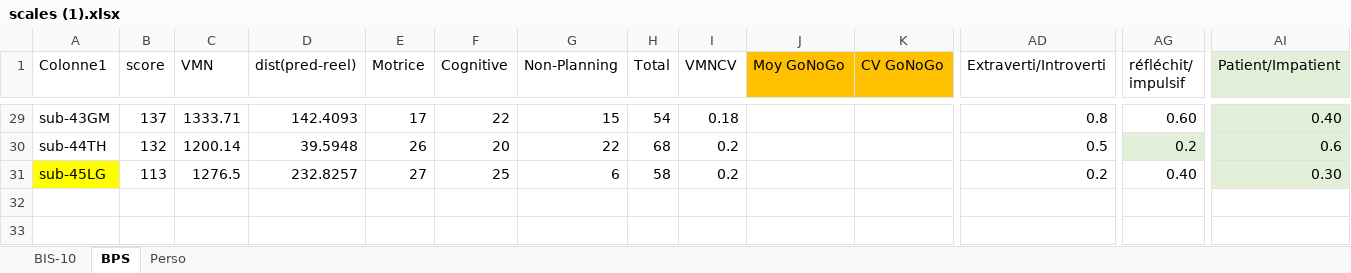
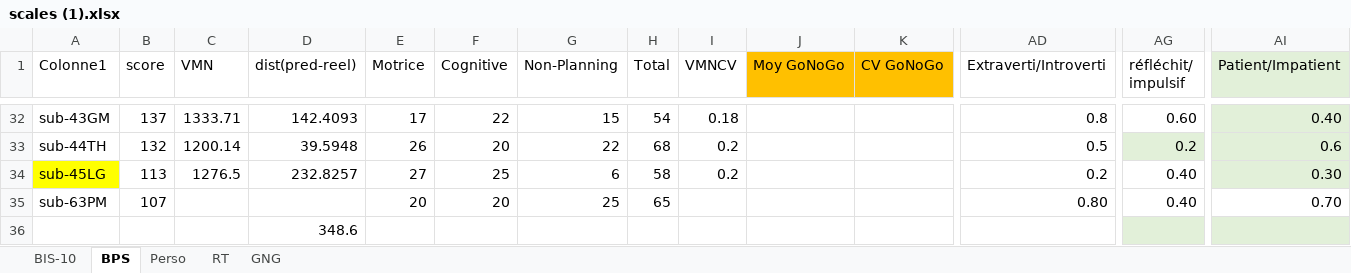
Before and after one commit to ArtyDy/psych, an Excel workbook: scales (1).xlsx, sheet BPS, drawn as a sheet; only a part is shown, gaps mark what is left out; values as stored, in another font and other column widths than the file's, no borders; charts and pictures and table styles not drawn; rows hold the shown columns only; the diff covers the shown part only; the diff names each change by its address in the sheet, - before the commit and + after, or states it on an @@ line.

```diff
--- a/scales (1).xlsx (sheet BPS)
+++ b/scales (1).xlsx (sheet BPS)
+sheet tab: RT
+sheet tab: GNG
+row 35: sub-63PM | 107 |  |  | 20 | 20 | 25 | 65 |  |  |  | 0.80 | 0.40 | 0.70
+row 36:  |  |  | 348.6
```
Also changed, not shown: 8 added rows, 5 removed rows, 1 moved row, 46 edited cells and cell formats elsewhere in this sheet, sheet Perso, formulas that keep their value, charts or pictures, Questionnaires de personnalité0303 .xlsx, experience/sub-03CT/psych_RFT_COTE_sub-03CT.xlsx, 41 other files.
